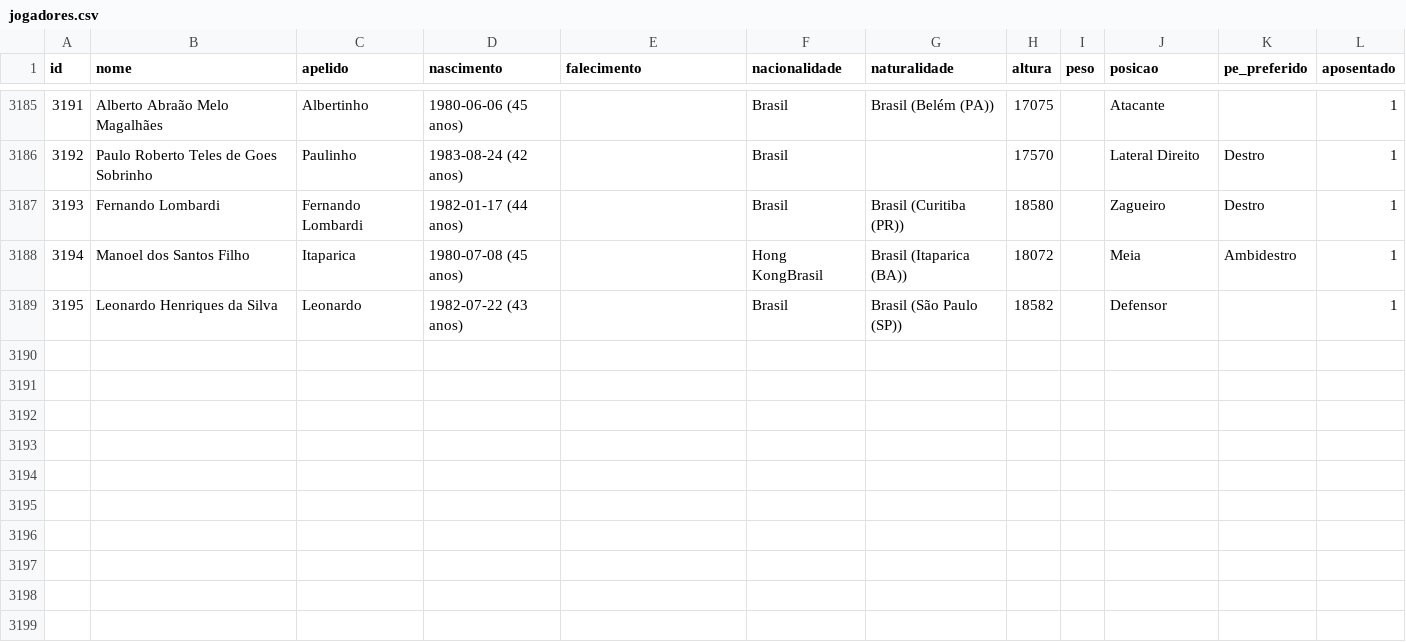
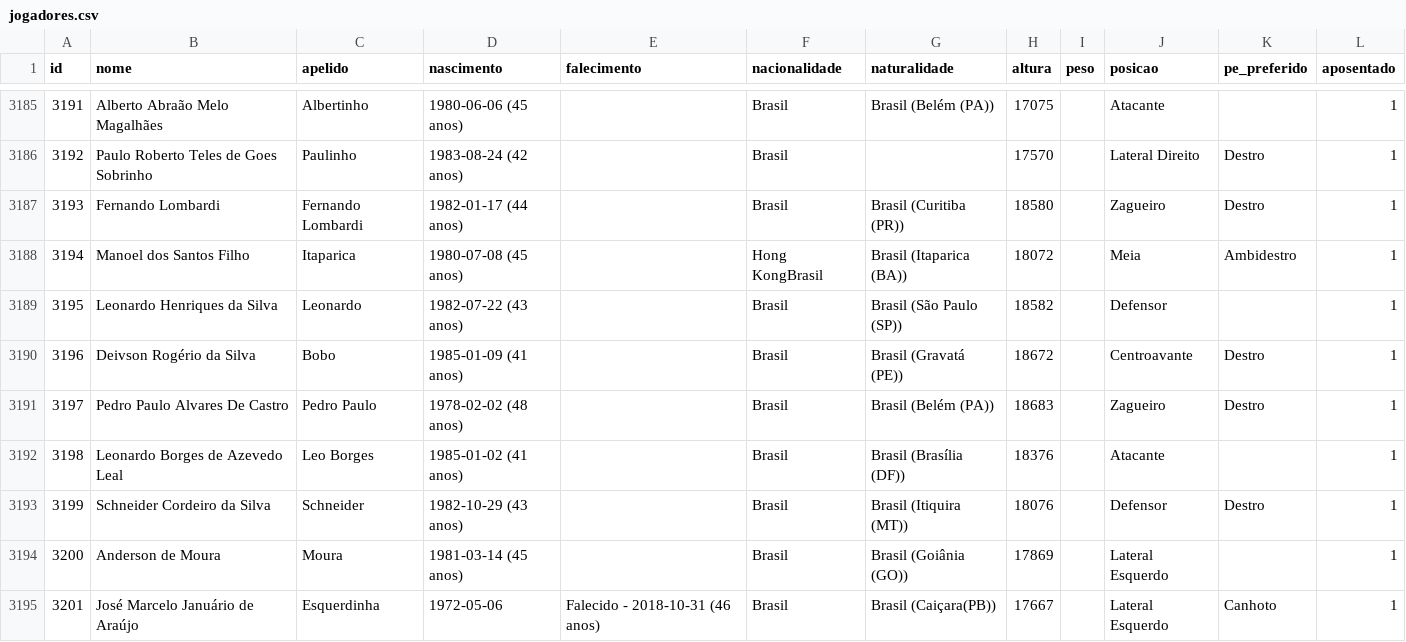
Before and after one commit to shinzatokazuya/kamusari, a CSV file: novo_bd1971_robusto/output_csvs/jogadores.csv, drawn as a sheet; only a part is shown, gaps mark what is left out.

```diff
--- a/novo_bd1971_robusto/output_csvs/jogadores.csv
+++ b/novo_bd1971_robusto/output_csvs/jogadores.csv
@@ -3189 +3189,7 @@ id,nome,apelido,nascimento,falecimento,nacionalidade,naturalidade,altura,peso,po
 3195,Leonardo Henriques da Silva,Leonardo,1982-07-22 (43 anos),,Brasil,Brasil (São Paulo (SP)),18582,,Defensor,,1
+3196,Deivson Rogério da Silva,Bobo,1985-01-09 (41 anos),,Brasil,Brasil (Gravatá (PE)),18672,,Centroavante,Destro,1
+3197,Pedro Paulo Alvares De Castro,Pedro Paulo,1978-02-02 (48 anos),,Brasil,Brasil (Belém (PA)),18683,,Zagueiro,Destro,1
+3198,Leonardo Borges de Azevedo Leal,Leo Borges,1985-01-02 (41 anos),,Brasil,Brasil (Brasília (DF)),18376,,Atacante,,1
+3199,Schneider Cordeiro da Silva,Schneider,1982-10-29 (43 anos),,Brasil,Brasil (Itiquira (MT)),18076,,Defensor,Destro,1
+3200,Anderson de Moura,Moura,1981-03-14 (45 anos),,Brasil,Brasil (Goiânia (GO)),17869,,Lateral Esquerdo,,1
+3201,José Marcelo Januário de Araújo,Esquerdinha,1972-05-06,Falecido - 2018-10-31 (46 anos),Brasil,Brasil (Caiçara(PB)),17667,,Lateral Esquerdo,Canhoto,1
```
Also changed, not shown: novo_bd1971_robusto/output_csvs/arbitros_em_partida.csv, novo_bd1971_robusto/output_csvs/eventos_partida.csv, 5 other files.
